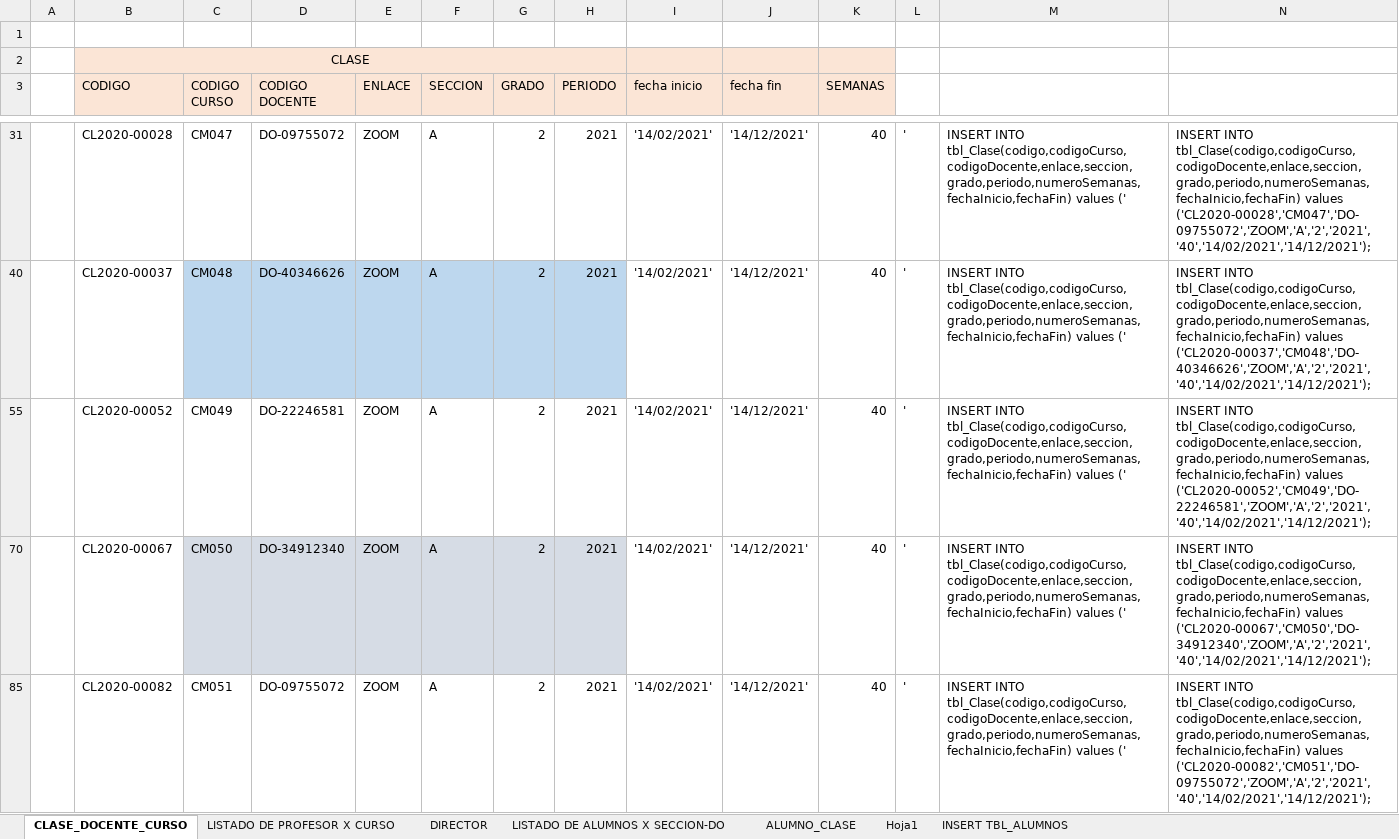
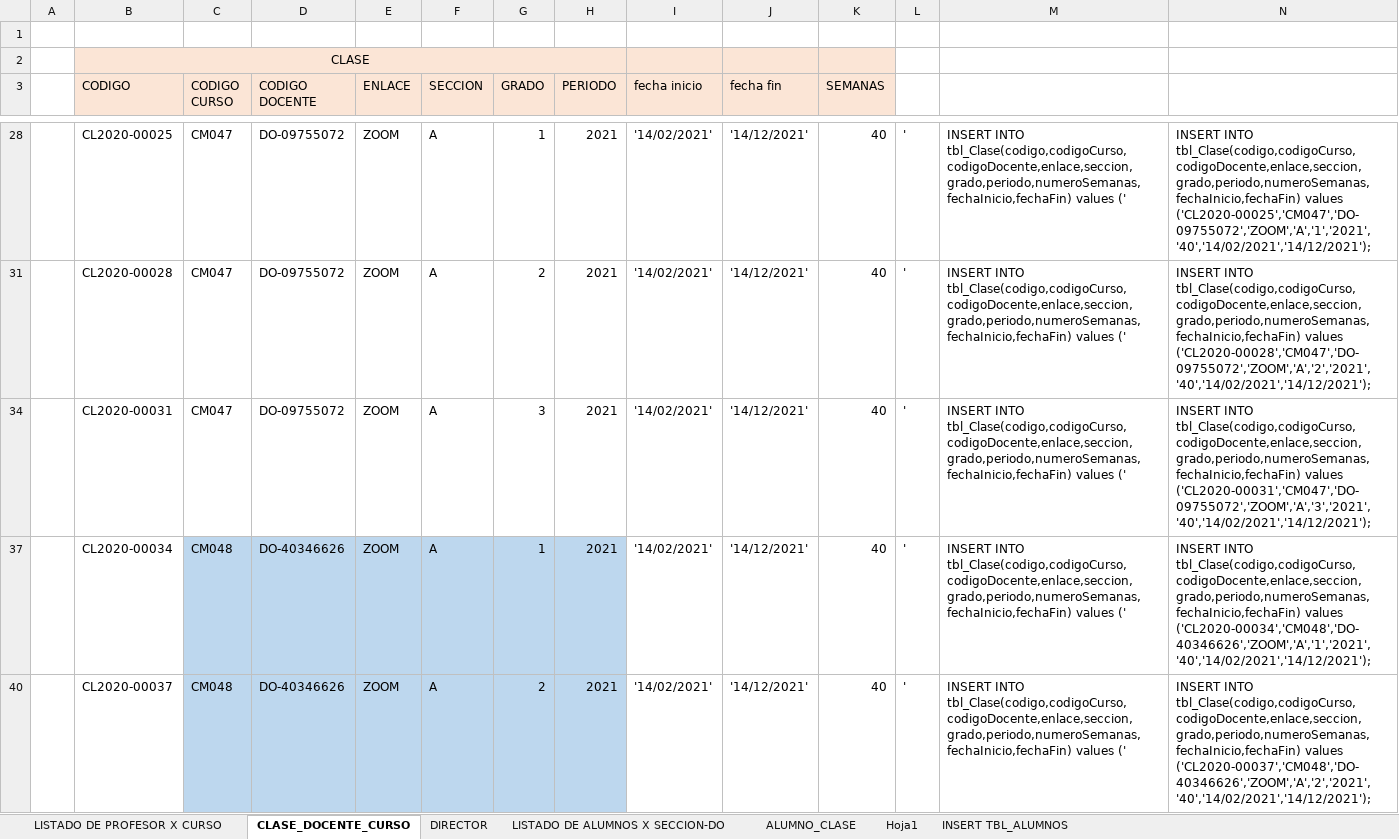
Before and after one commit to badcria2/tesis-colegio, an Excel workbook: documentos/V2_DATOS DE ALUMNO-DOCENTES-APORDEADO-DIRECTOR -VERSION ACTUALIZADO.xlsx, sheet CLASE_DOCENTE_CURSO, drawn as a sheet; only a part is shown, gaps mark what is left out; the shorter side is filled out with more unchanged rows; values as stored, in another font and other column widths than the file's, no borders; conditional formats not drawn; the diff covers the shown part only; the diff names each change by its address in the sheet, - before the commit and + after, or states it on an @@ line.

```diff
--- a/documentos/V2_DATOS DE ALUMNO-DOCENTES-APORDEADO-DIRECTOR -VERSION ACTUALIZADO.xlsx (sheet CLASE_DOCENTE_CURSO)
+++ b/documentos/V2_DATOS DE ALUMNO-DOCENTES-APORDEADO-DIRECTOR -VERSION ACTUALIZADO.xlsx (sheet CLASE_DOCENTE_CURSO)
@@ sheet tab order changed: LISTADO DE PROFESOR X CURSO | CLASE_DOCENTE_CURSO | DIRECTOR | LISTADO DE ALUMNOS X SECCION-DO | ALUMNO_CLASE | Hoja1 | INSERT TBL_ALUMNOS @@
@@ row 28 unhidden:  | CL2020-00025 | CM047 | DO-09755072 | ZOOM | A | 1 | 2021 | '14/02/2021' | '14/12/2021' | 40 | ' | INSERT INTO tbl_Clase(codigo,codigoCurso,codigoDocente,enlace,seccion,grado,periodo,numeroSemanas,fechaInicio,fechaFin) values (' | INSERT INTO tbl_Clase(codigo,codigoCurso,codigoDocente,enlace,seccion,grado,periodo,numeroSemanas,fechaInicio,fechaFin) values ('CL2020-00025','CM047','DO-09755072','ZOOM','A','1','2021','40','14/02/2021','14/12/2021'); @@
@@ row 34 unhidden:  | CL2020-00031 | CM047 | DO-09755072 | ZOOM | A | 3 | 2021 | '14/02/2021' | '14/12/2021' | 40 | ' | INSERT INTO tbl_Clase(codigo,codigoCurso,codigoDocente,enlace,seccion,grado,periodo,numeroSemanas,fechaInicio,fechaFin) values (' | INSERT INTO tbl_Clase(codigo,codigoCurso,codigoDocente,enlace,seccion,grado,periodo,numeroSemanas,fechaInicio,fechaFin) values ('CL2020-00031','CM047','DO-09755072','ZOOM','A','3','2021','40','14/02/2021','14/12/2021'); @@
@@ row 37 unhidden:  | CL2020-00034 | CM048 | DO-40346626 | ZOOM | A | 1 | 2021 | '14/02/2021' | '14/12/2021' | 40 | ' | INSERT INTO tbl_Clase(codigo,codigoCurso,codigoDocente,enlace,seccion,grado,periodo,numeroSemanas,fechaInicio,fechaFin) values (' | INSERT INTO tbl_Clase(codigo,codigoCurso,codigoDocente,enlace,seccion,grado,periodo,numeroSemanas,fechaInicio,fechaFin) values ('CL2020-00034','CM048','DO-40346626','ZOOM','A','1','2021','40','14/02/2021','14/12/2021'); @@
```
Also changed, not shown: 48 hidden or unhidden rows elsewhere in this sheet, sheet LISTADO DE ALUMNOS X SECCION-DO, sheet ALUMNO_CLASE, documentos/Cronograma-v1.xlsx, 42 other files.
